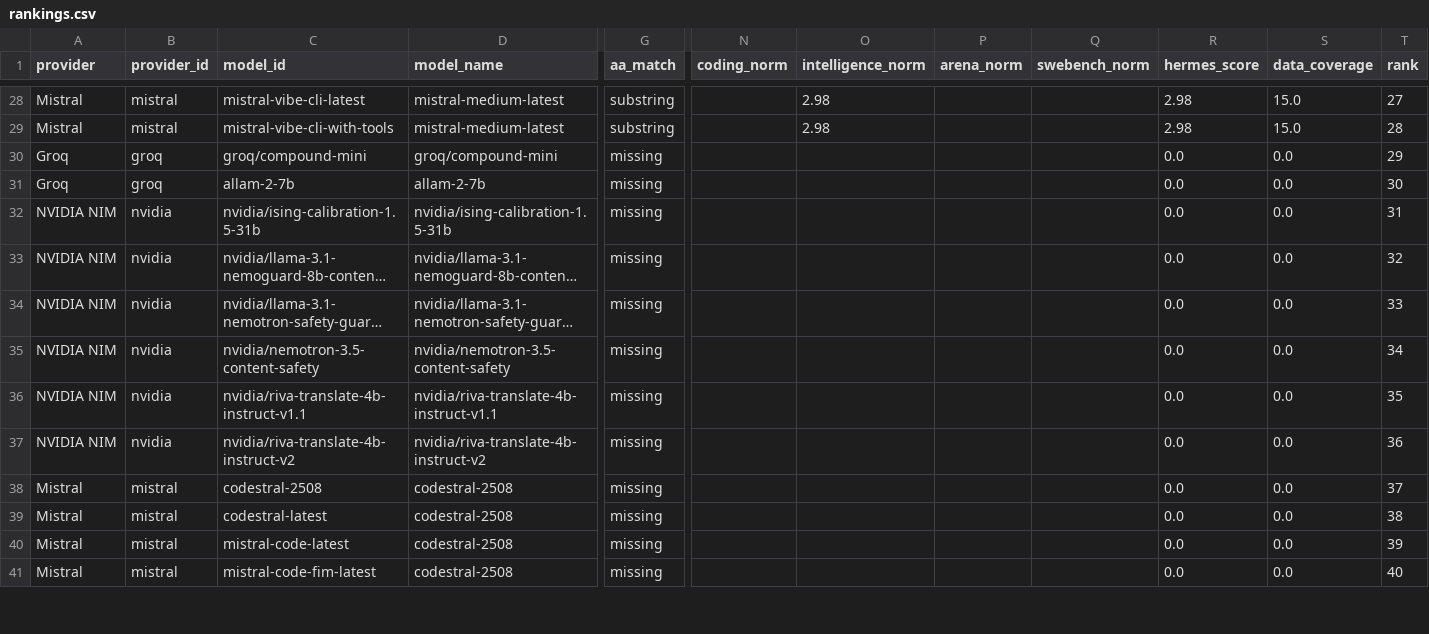
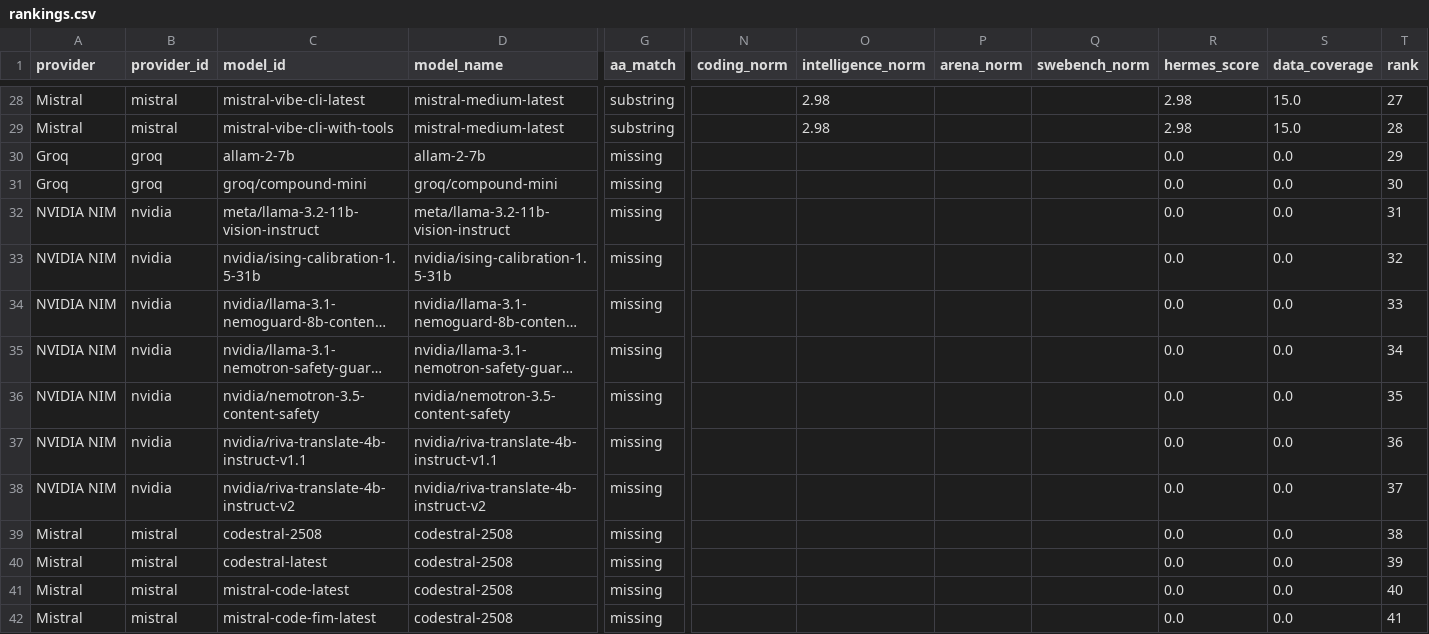
Before and after one commit to krishnak2c/llm-availability-dashboard, a CSV file: docs/availability/rankings.csv, drawn as a sheet; only a part is shown, gaps mark what is left out; long unchanged cells end in …; removed rows and columns are numbered as before the commit, all else as after; rows hold the shown columns only; the diff covers the shown part only; the diff names each change by its address in the sheet, - before the commit and + after, or states it on an @@ line.

```diff
--- a/docs/availability/rankings.csv
+++ b/docs/availability/rankings.csv
-row 30: Groq | groq | groq/compound-mini | groq/compound-mini | missing |  |  |  |  | 0.0 | 0.0 | 29
-T30 (rank): 30
+T30 (rank): 29
+row 31: Groq | groq | groq/compound-mini | groq/compound-mini | missing |  |  |  |  | 0.0 | 0.0 | 30
+row 32: NVIDIA NIM | nvidia | meta/llama-3.2-11b-vision-instruct | meta/llama-3.2-11b-vision-instruct | missing |  |  |  |  | 0.0 | 0.0 | 31
-T33 (rank): 31
+T33 (rank): 32
-T34 (rank): 32
+T34 (rank): 33
-T35 (rank): 33
+T35 (rank): 34
-T36 (rank): 34
+T36 (rank): 35
-T37 (rank): 35
+T37 (rank): 36
-T38 (rank): 36
+T38 (rank): 37
-T39 (rank): 37
+T39 (rank): 38
-T40 (rank): 38
+T40 (rank): 39
-T41 (rank): 39
+T41 (rank): 40
-T42 (rank): 40
+T42 (rank): 41
```
Also changed, not shown: 27 edited cells elsewhere in this file, 24 other files.
